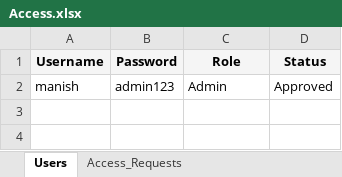
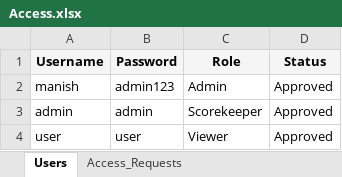
Before and after one commit to varshnem/PvP-IB-Cricket-Dashboard, an Excel workbook: Access.xlsx, sheet Users, drawn as a sheet; values as stored, in another font and other column widths than the file's, no borders; the diff names each change by its address in the sheet, - before the commit and + after, or states it on an @@ line.

```diff
--- a/Access.xlsx (sheet Users)
+++ b/Access.xlsx (sheet Users)
+row 3: admin | admin | Scorekeeper | Approved
+row 4: user | user | Viewer | Approved
```
Also changed, not shown: sheet Access_Requests.
